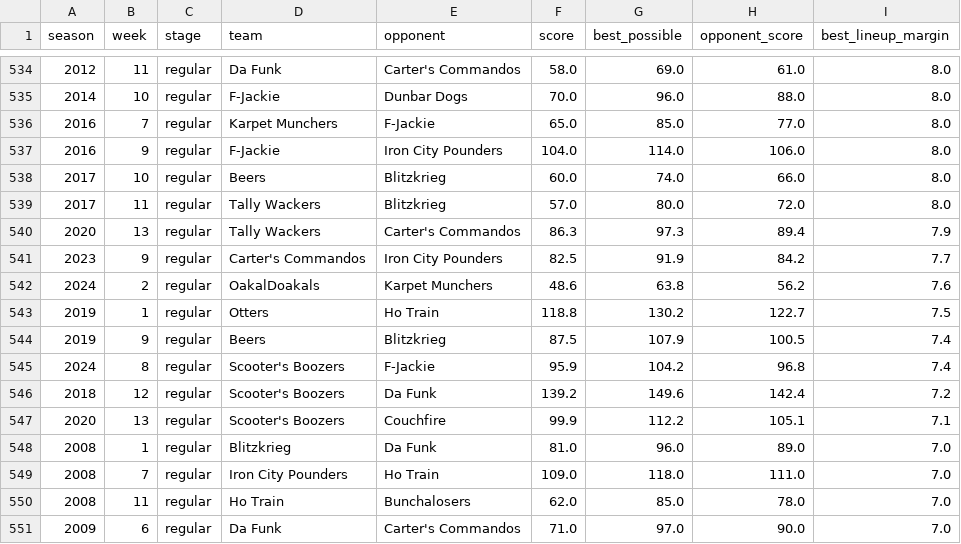
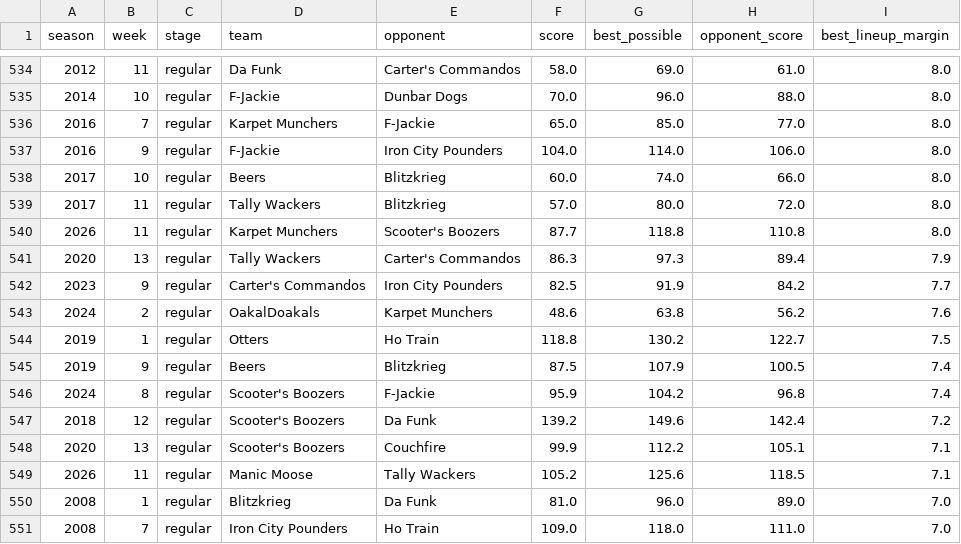
Before and after one commit to mspinola/pdl, a CSV file: datasets/lineup_losses.csv, drawn as a sheet; only a part is shown, gaps mark what is left out; the shorter side is filled out with more unchanged rows.

```diff
--- a/datasets/lineup_losses.csv
+++ b/datasets/lineup_losses.csv
@@ -539,2 +539,3 @@ season,week,stage,team,opponent,score,best_possible,opponent_score,best_lineup_m
 2017,11,regular,Tally Wackers,Blitzkrieg,57.0,80.0,72.0,8.0
+2026,11,regular,Karpet Munchers,Scooter's Boozers,87.7,118.8,110.8,8.0
 2020,13,regular,Tally Wackers,Carter's Commandos,86.3,97.3,89.4,7.9
@@ -547,2 +548,3 @@ season,week,stage,team,opponent,score,best_possible,opponent_score,best_lineup_m
 2020,13,regular,Scooter's Boozers,Couchfire,99.9,112.2,105.1,7.1
+2026,11,regular,Manic Moose,Tally Wackers,105.2,125.6,118.5,7.1
 2008,1,regular,Blitzkrieg,Da Funk,81.0,96.0,89.0,7.0
```
Also changed, not shown: datasets/best_pickups.csv, datasets/draft_value.csv, 35 other files.
